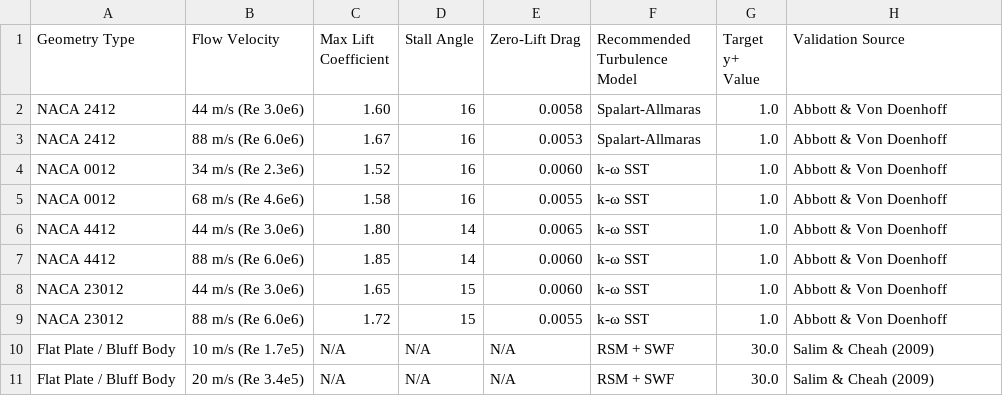
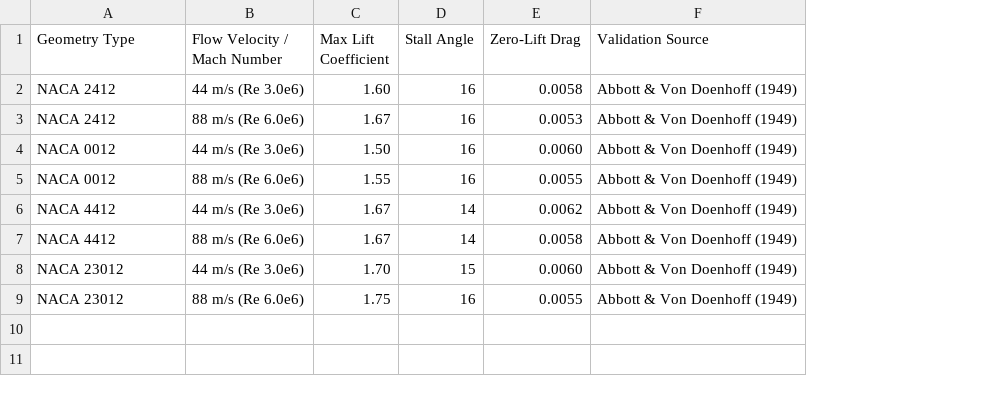
Before and after one commit to haridebruyne/ansys-mesh-engine, a CSV file: cfd_database.csv, drawn as a sheet; removed rows and columns are numbered as before the commit, all else as after; the diff names each change by its address in the sheet, - before the commit and + after, or states it on an @@ line.

```diff
--- a/cfd_database.csv
+++ b/cfd_database.csv
-column F (Recommended Turbulence Model), rows 2-9: Spalart-Allmaras | Spalart-Allmaras | k-ω SST | k-ω SST | k-ω SST | k-ω SST | k-ω SST | k-ω SST
-column G (Target y+ Value), rows 2-9: all 1.0
-B1: Flow Velocity
+B1: Flow Velocity / Mach Number
-F2:F9 (Validation Source): Abbott & Von Doenhoff
+F2:F9 (Validation Source): Abbott & Von Doenhoff (1949)
-B4 (Flow Velocity / Mach Number): 34 m/s (Re 2.3e6)
+B4 (Flow Velocity / Mach Number): 44 m/s (Re 3.0e6)
-C4 (Max Lift Coefficient): 1.52
+C4 (Max Lift Coefficient): 1.50
-B5 (Flow Velocity / Mach Number): 68 m/s (Re 4.6e6)
+B5 (Flow Velocity / Mach Number): 88 m/s (Re 6.0e6)
-C5 (Max Lift Coefficient): 1.58
+C5 (Max Lift Coefficient): 1.55
-C6 (Max Lift Coefficient): 1.80
+C6 (Max Lift Coefficient): 1.67
-E6 (Zero-Lift Drag): 0.0065
+E6 (Zero-Lift Drag): 0.0062
-C7 (Max Lift Coefficient): 1.85
+C7 (Max Lift Coefficient): 1.67
-E7 (Zero-Lift Drag): 0.0060
+E7 (Zero-Lift Drag): 0.0058
-C8 (Max Lift Coefficient): 1.65
+C8 (Max Lift Coefficient): 1.70
-C9 (Max Lift Coefficient): 1.72
+C9 (Max Lift Coefficient): 1.75
-D9 (Stall Angle): 15
+D9 (Stall Angle): 16
-row 10: Flat Plate / Bluff Body | 10 m/s (Re 1.7e5) | N/A | N/A | N/A | RSM + SWF | 30.0 | Salim & Cheah (2009)
-row 11: Flat Plate / Bluff Body | 20 m/s (Re 3.4e5) | N/A | N/A | N/A | RSM + SWF | 30.0 | Salim & Cheah (2009)
```
Also changed, not shown: 1 other file.
